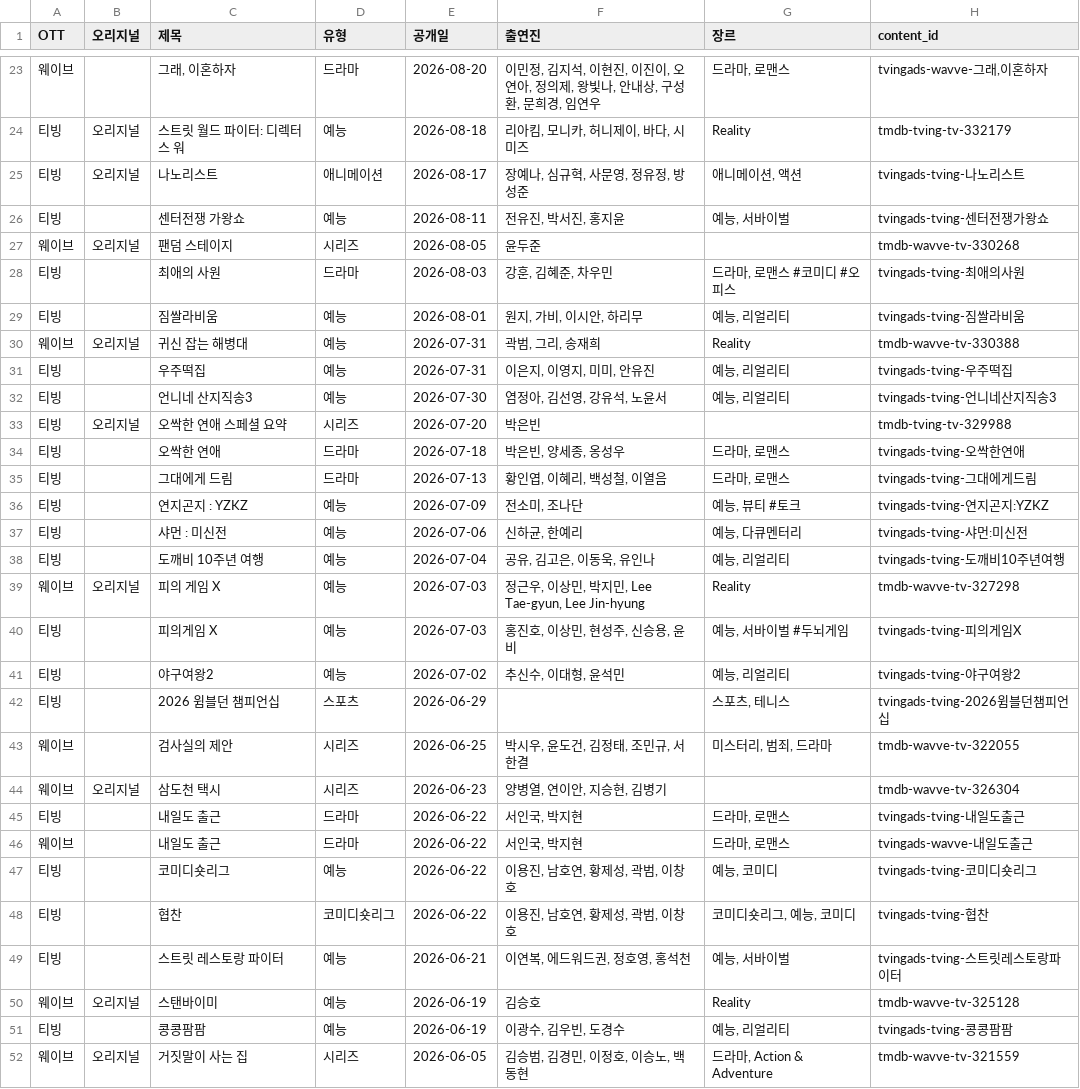
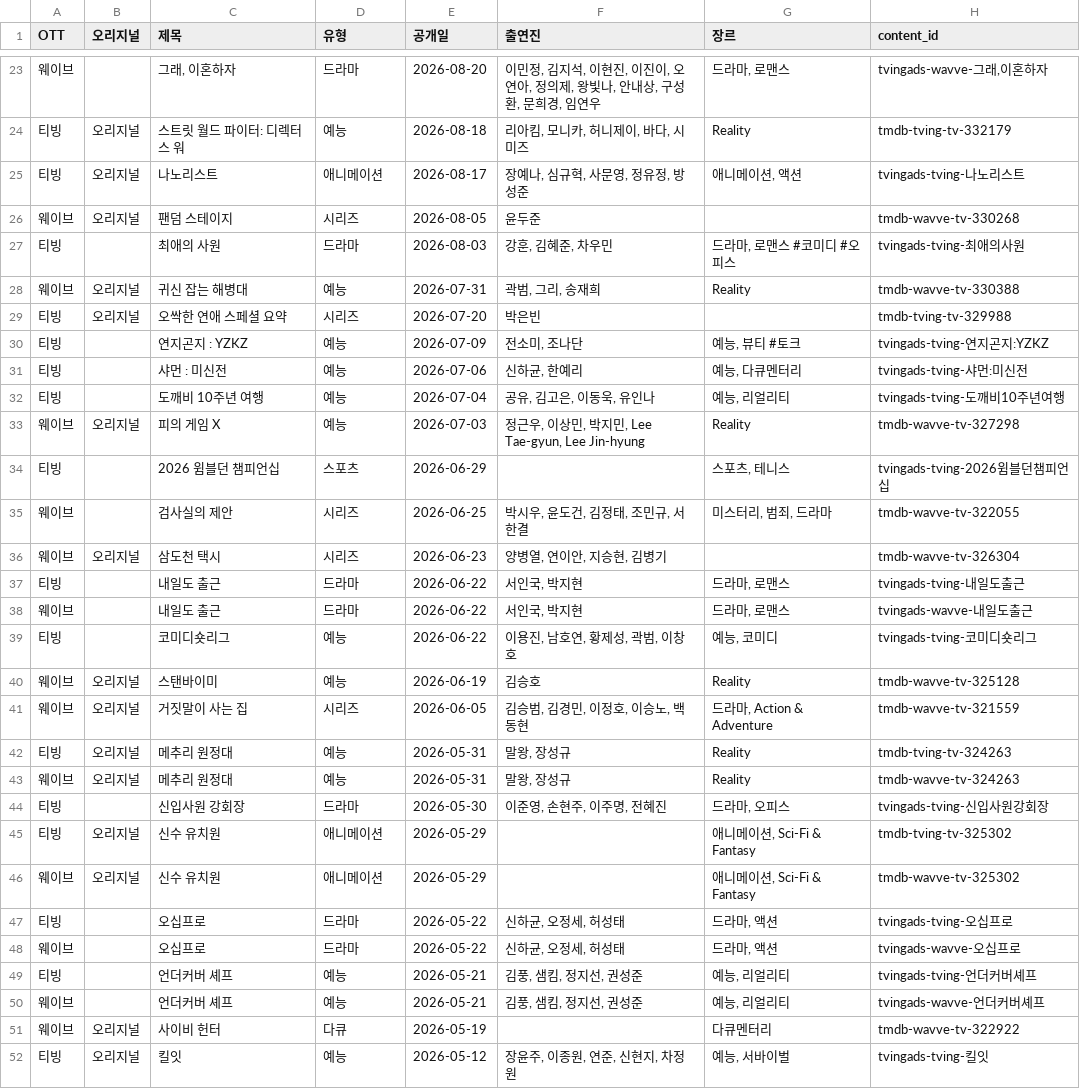
Before and after one commit to ktnasmedia/guide-portal, a CSV file: tving_wavve_list.csv, drawn as a sheet; only a part is shown, gaps mark what is left out; the shorter side is filled out with more unchanged rows; removed rows and columns are numbered as before the commit, all else as after; the diff covers the shown part only; the diff names each change by its address in the sheet, - before the commit and + after, or states it on an @@ line.

```diff
--- a/tving_wavve_list.csv
+++ b/tving_wavve_list.csv
-row 26: 티빙 |  | 센터전쟁 가왕쇼 | 예능 | 2026-08-11 | 전유진, 박서진, 홍지윤 | 예능, 서바이벌 | tvingads-tving-센터전쟁가왕쇼
-row 29: 티빙 |  | 짐쌀라비움 | 예능 | 2026-08-01 | 원지, 가비, 이시안, 하리무 | 예능, 리얼리티 | tvingads-tving-짐쌀라비움
-row 31: 티빙 |  | 우주떡집 | 예능 | 2026-07-31 | 이은지, 이영지, 미미, 안유진 | 예능, 리얼리티 | tvingads-tving-우주떡집
-row 32: 티빙 |  | 언니네 산지직송3 | 예능 | 2026-07-30 | 염정아, 김선영, 강유석, 노윤서 | 예능, 리얼리티 | tvingads-tving-언니네산지직송3
-row 34: 티빙 |  | 오싹한 연애 | 드라마 | 2026-07-18 | 박은빈, 양세종, 옹성우 | 드라마, 로맨스 | tvingads-tving-오싹한연애
-row 35: 티빙 |  | 그대에게 드림 | 드라마 | 2026-07-13 | 황인엽, 이혜리, 백성철, 이열음 | 드라마, 로맨스 | tvingads-tving-그대에게드림
-row 40: 티빙 |  | 피의게임 X | 예능 | 2026-07-03 | 홍진호, 이상민, 현성주, 신승용, 윤비 | 예능, 서바이벌 #두뇌게임 | tvingads-tving-피의게임X
-row 41: 티빙 |  | 야구여왕2 | 예능 | 2026-07-02 | 추신수, 이대형, 윤석민 | 예능, 리얼리티 | tvingads-tving-야구여왕2
-row 48: 티빙 |  | 협찬 | 코미디숏리그 | 2026-06-22 | 이용진, 남호연, 황제성, 곽범, 이창호 | 코미디숏리그, 예능, 코미디 | tvingads-tving-협찬
-row 49: 티빙 |  | 스트릿 레스토랑 파이터 | 예능 | 2026-06-21 | 이연복, 에드워드권, 정호영, 홍석천 | 예능, 서바이벌 | tvingads-tving-스트릿레스토랑파이터
-row 51: 티빙 |  | 콩콩팜팜 | 예능 | 2026-06-19 | 이광수, 김우빈, 도경수 | 예능, 리얼리티 | tvingads-tving-콩콩팜팜
```
Also changed, not shown: 1 moved row elsewhere in this file, 3 other files.
